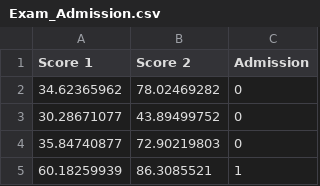
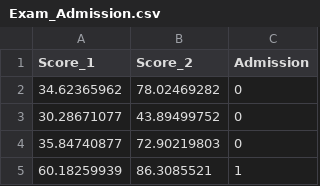
Before and after one commit to mcdavisansere/sample_data, a CSV file: Exam_Admission.csv, drawn as a sheet; only a part is shown.

Commit message:
Add files via upload

```diff
--- a/Exam_Admission.csv
+++ b/Exam_Admission.csv
@@ -1,2 +1,2 @@
-Score 1,Score 2 ,Admission
+Score_1,Score_2 ,Admission
 34.62365962,78.02469282,0
```
